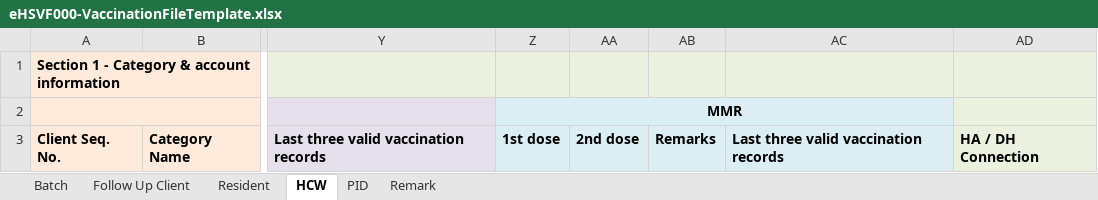
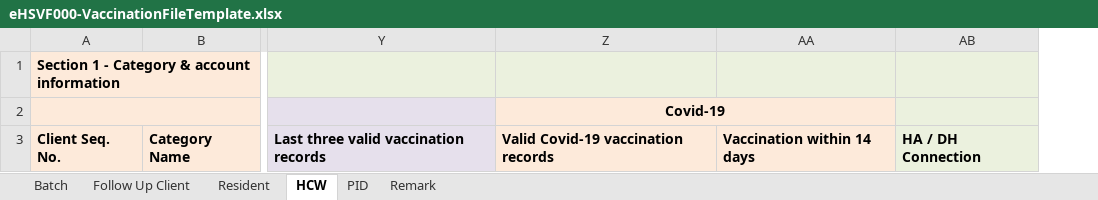
Before and after one commit to ethancyf/ethancyf, an Excel workbook: EHS2019/EHS/ExcelGenerator/Template/eHSVF000-VaccinationFileTemplate.xlsx, sheet HCW, drawn as a sheet; only a part is shown, gaps mark what is left out; values as stored, in another font and other column widths than the file's, no borders; conditional formats not drawn; removed rows and columns are numbered as before the commit, all else as after; the diff names each change by its address in the sheet, - before the commit and + after, or states it on an @@ line.

```diff
--- a/EHS2019/EHS/ExcelGenerator/Template/eHSVF000-VaccinationFileTemplate.xlsx (sheet HCW)
+++ b/EHS2019/EHS/ExcelGenerator/Template/eHSVF000-VaccinationFileTemplate.xlsx (sheet HCW)
-column Z, rows 2-3: MMR | 1st dose
-column AA, row 3: 2nd dose
-column AB, row 3: Remarks
-column AC, row 3: Last three valid vaccination records
+column Z, rows 2-3: Covid-19 | Valid Covid-19 vaccination records
+column AA, row 3: Vaccination within 14 days
```
Also changed, not shown: sheet PID, sheet Resident, sheet Batch, EHS2019/EHS/ExcelGenerator/Template/eHSVF001-VaccinationFileTemplate-PV.xlsx, EHS2019/EHS/ExcelGenerator/Template/eHSVF001-VaccinationFileTemplate-PV13.xlsx, 4 other files.
